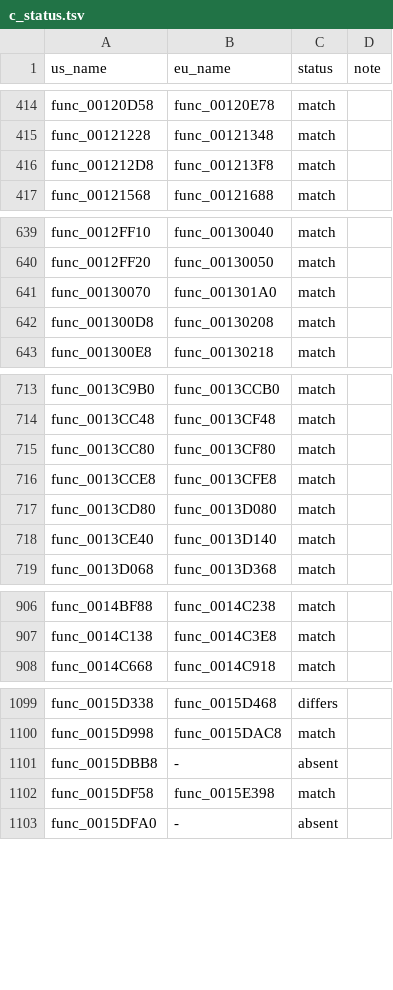
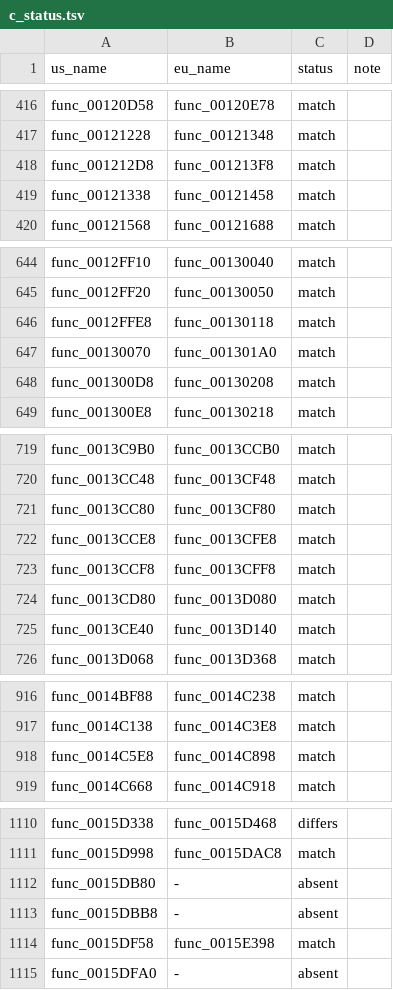
Before and after one commit to OpenThievius/sly1-decomp, a TSV file: config/eu/c_status.tsv, drawn as a sheet; only a part is shown, gaps mark what is left out; the diff covers the shown part only.

Commit message:
chore(progress): 2,541 of 4,766 functions (PAL 2,407 of 4,791)
Regenerate the ByteMatch reports, the README table and the PAL status
after landing 28 functions.

tools/progress.py: us 2541 of 4766 (22.83% of code), eu 2407 of 4791
(21.07% of code). tools/version_check.py: 2407 match, 68 differ, 28
error, 38 absent.

```diff
--- a/config/eu/c_status.tsv
+++ b/config/eu/c_status.tsv
@@ -416,2 +418,3 @@ func_00121228	func_00121348	match
 func_001212D8	func_001213F8	match	
+func_00121338	func_00121458	match	
 func_00121568	func_00121688	match	
@@ -640,2 +645,3 @@ func_0012FF10	func_00130040	match
 func_0012FF20	func_00130050	match	
+func_0012FFE8	func_00130118	match	
 func_00130070	func_001301A0	match	
@@ -716,2 +722,3 @@ func_0013CC80	func_0013CF80	match
 func_0013CCE8	func_0013CFE8	match	
+func_0013CCF8	func_0013CFF8	match	
 func_0013CD80	func_0013D080	match	
@@ -907,2 +917,3 @@ func_0014BF88	func_0014C238	match
 func_0014C138	func_0014C3E8	match	
+func_0014C5E8	func_0014C898	match	
 func_0014C668	func_0014C918	match	
@@ -1100,2 +1111,3 @@ func_0015D338	func_0015D468	differs
 func_0015D998	func_0015DAC8	match	
+func_0015DB80	-	absent	
 func_0015DBB8	-	absent	
```
Also changed, not shown: 23 added rows elsewhere in this file, 3 other files.
